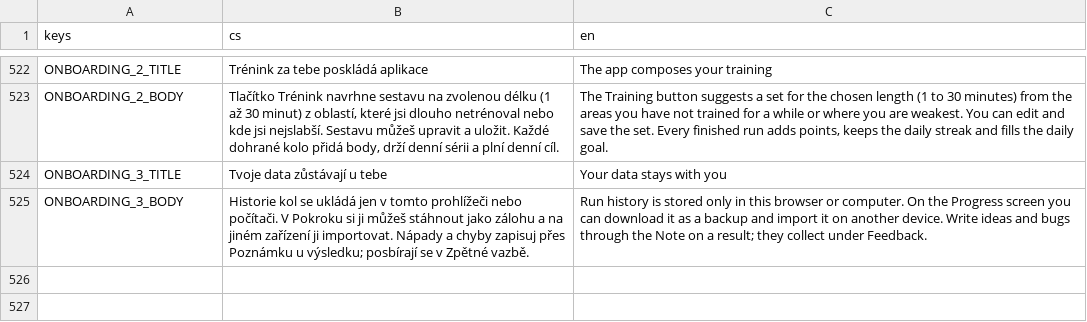
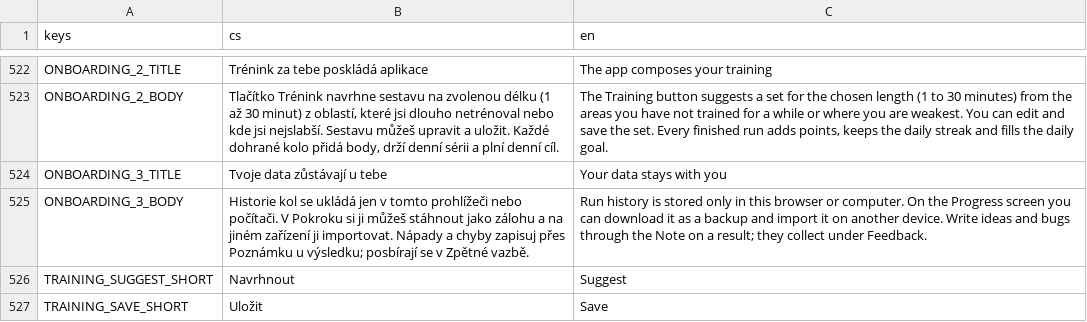
Before and after one commit to michalvomastek/neuro-drills, a CSV file: assets/translations/ui.csv, drawn as a sheet; only a part is shown, gaps mark what is left out; the diff names each change by its address in the sheet, - before the commit and + after, or states it on an @@ line.

```diff
--- a/assets/translations/ui.csv
+++ b/assets/translations/ui.csv
+row 526: TRAINING_SUGGEST_SHORT | Navrhnout | Suggest
+row 527: TRAINING_SAVE_SHORT | Uložit | Save
```
Also changed, not shown: 4 other files.
